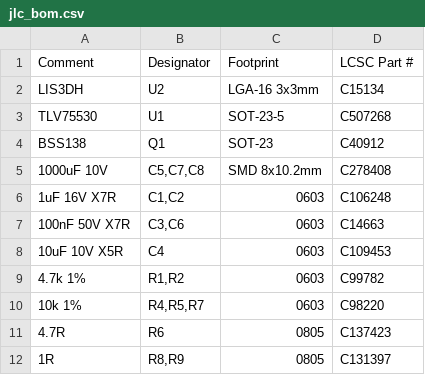
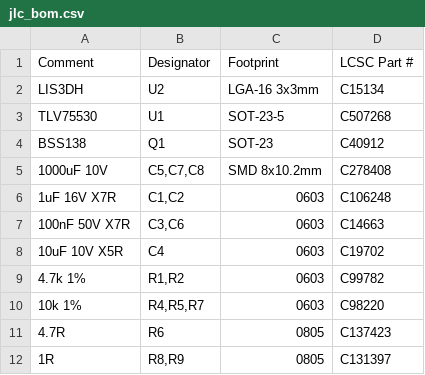
Before and after one commit to explora26/tablet_sensor_board, a CSV file: fab/jlc_bom.csv, drawn as a sheet.

```diff
--- a/fab/jlc_bom.csv
+++ b/fab/jlc_bom.csv
@@ -7,3 +7,3 @@ BSS138,Q1,SOT-23,C40912
 100nF 50V X7R,"C3,C6",0603,C14663
-10uF 10V X5R,C4,0603,C109453
+10uF 10V X5R,C4,0603,C19702
 4.7k 1%,"R1,R2",0603,C99782
```
Also changed, not shown: fab/bom.csv, 1 other file.
